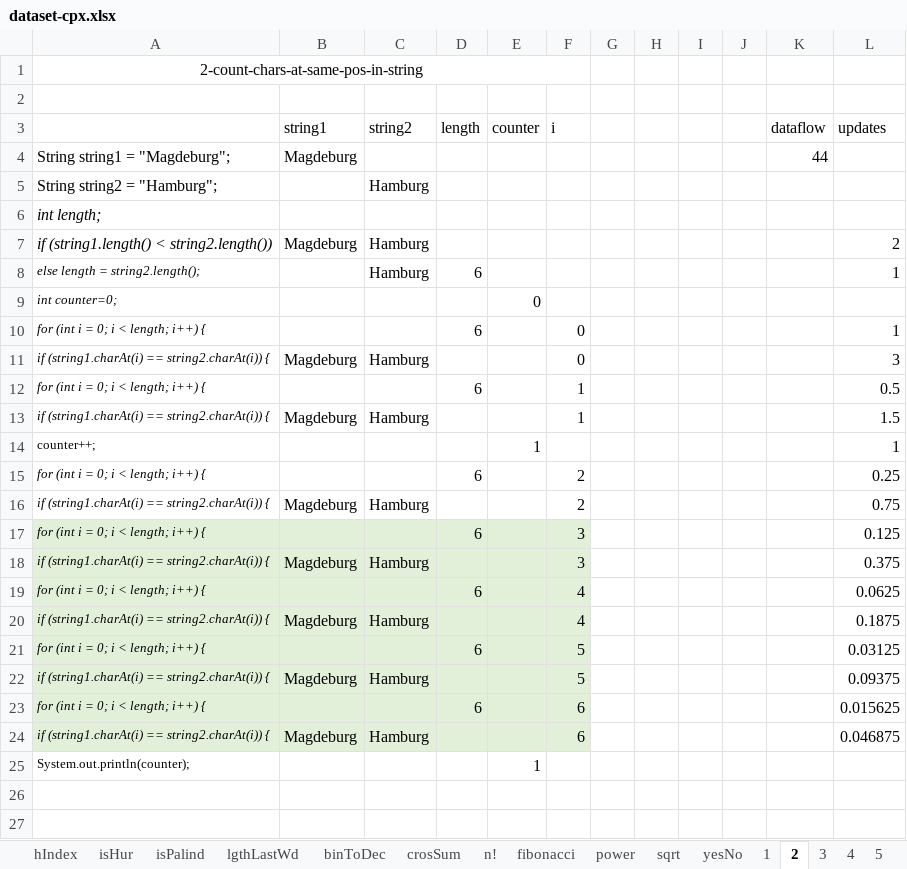
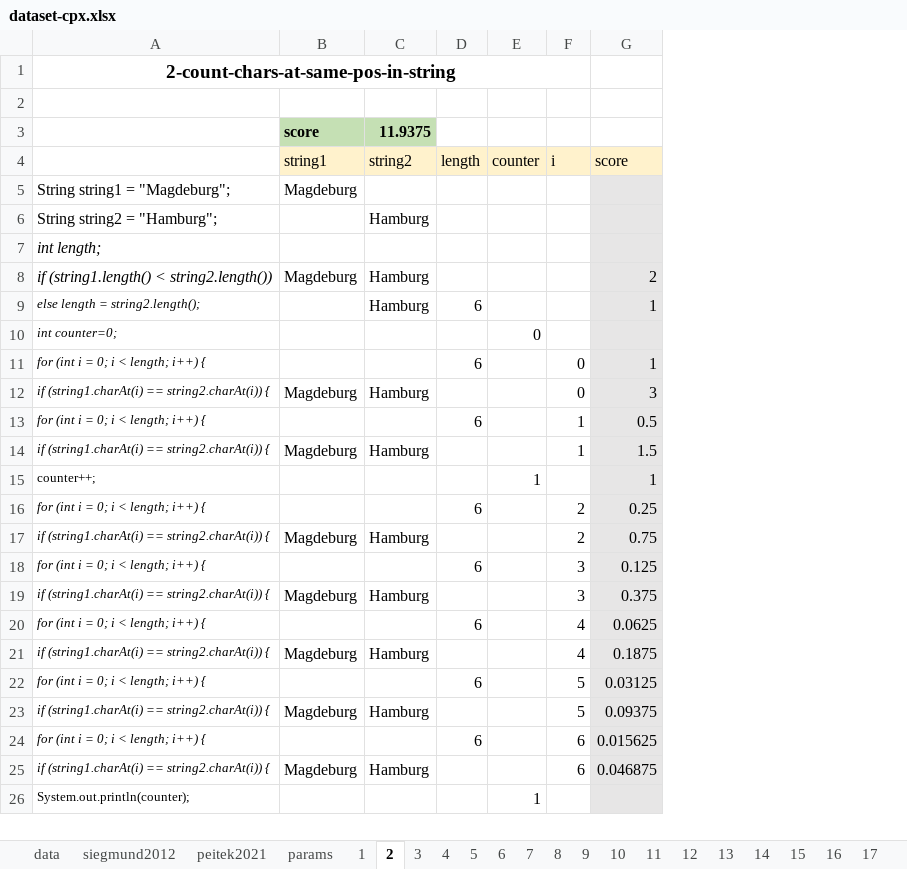
Before and after one commit to gillesfabre34/cpx, an Excel workbook: dataset-cpx.xlsx, sheet 2, drawn as a sheet; only a part is shown; values as stored, in another font and other column widths than the file's, no borders; removed rows and columns are numbered as before the commit, all else as after; the diff covers the shown part only; the diff names each change by its address in the sheet, - before the commit and + after, or states it on an @@ line.

```diff
--- a/dataset-cpx.xlsx (sheet 2)
+++ b/dataset-cpx.xlsx (sheet 2)
@@ sheet tab hidden: hIndex @@
@@ sheet tab hidden: isHur @@
@@ sheet tab hidden: isPalind @@
@@ sheet tab hidden: lgthLastWd @@
@@ sheet tab hidden: binToDec @@
@@ sheet tab hidden: crosSum @@
@@ sheet tab hidden: n! @@
@@ sheet tab hidden: fibonacci @@
@@ sheet tab hidden: power @@
@@ sheet tab hidden: sqrt @@
@@ sheet tab hidden: yesNo @@
@@ sheet tab unhidden: siegmund2012 @@
-column G, empty
-column H, empty
-column I, empty
-column J, empty
-column K (dataflow), row 4: 44
-A1 bold: off
+A1 bold: on, text size: larger
+row 3:  | score | 11.9375
-B4:F4 fill: none
+B4:F4 fill: #FFF2CC
-G4: updates
+G4: score
-G4 fill: none
+G4 fill: #FFF2CC
-G5:G26 fill: none
+G5:G26 fill: #E7E6E6
-A18:F25 fill: #E2F0D9
+A18:F25 fill: none
-row 26: (empty)
-row 27: (empty)
```
Also changed, not shown: 8 removed rows elsewhere in this sheet, sheet 7, sheet 6, sheet 8, sheet 9, sheet 1, sheet 5, 3 more sheets, other sheet tabs, formulas that keep their value, charts or pictures, 2 other files.
